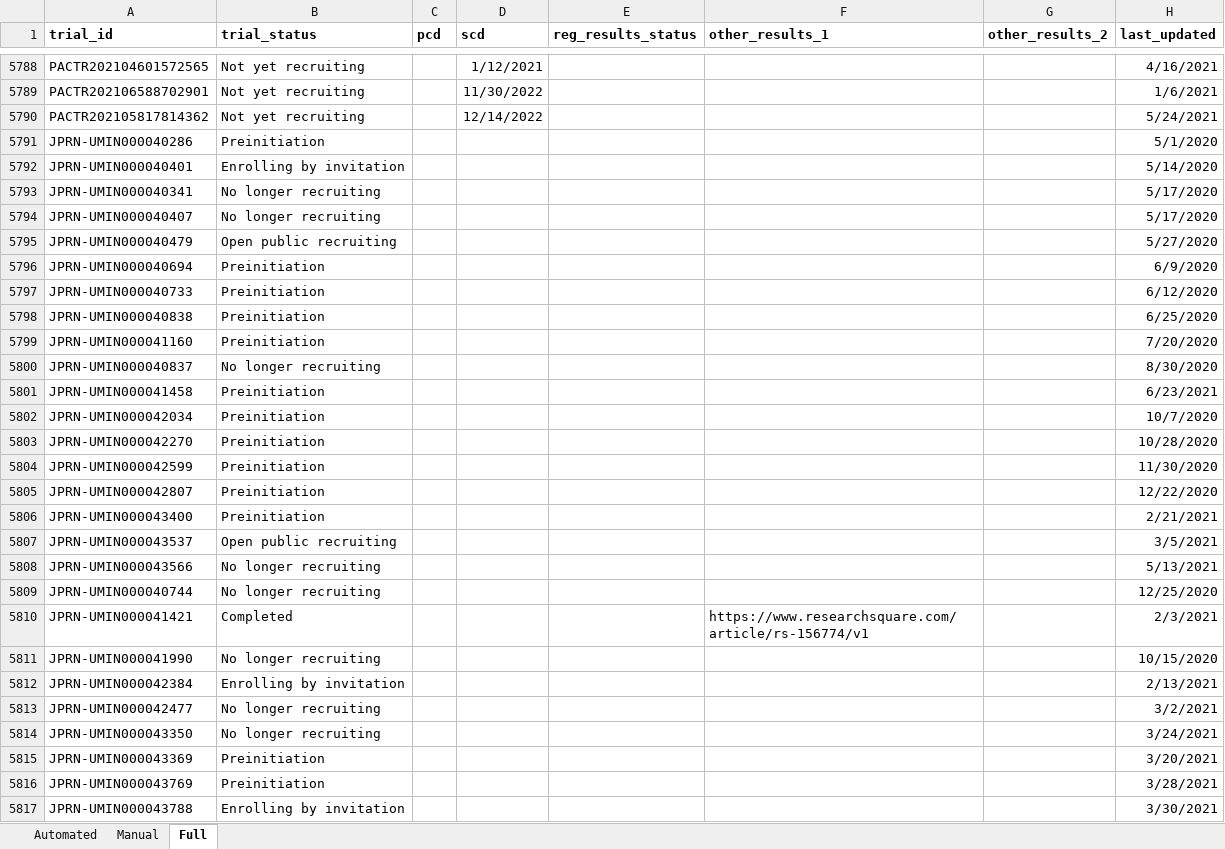
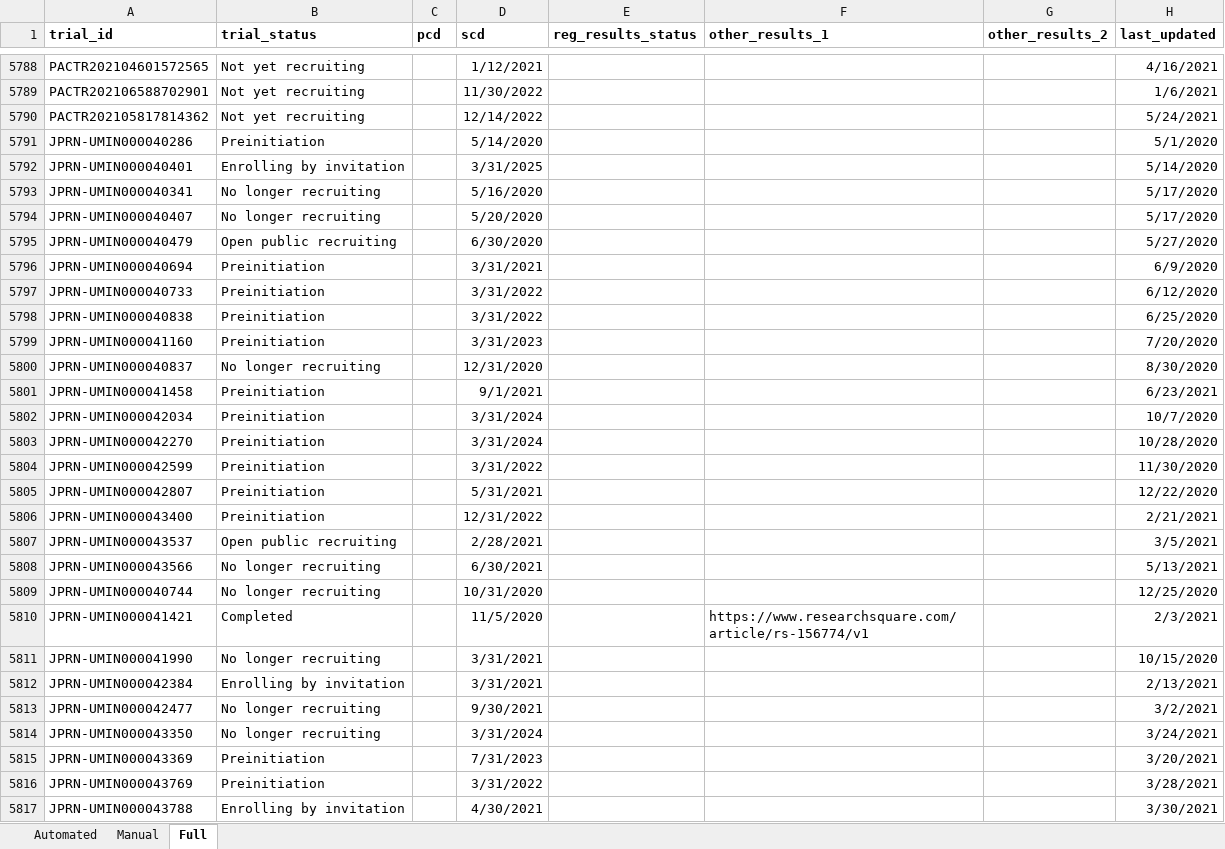
Before and after one commit to ebmdatalab/direcct-phase2-python, an Excel workbook: data/registry_data/registry_data_jul21.xlsx, sheet Full, drawn as a sheet; only a part is shown, gaps mark what is left out; values as stored, in another font and other column widths than the file's, no borders; the diff covers the shown part only; the diff names each change by its address in the sheet, - before the commit and + after, or states it on an @@ line.

Commit message:
UMIN and date data
1. Fixing an issue with getting dates from the UMIN registry and addressing the data for that.
2. Also clearing the output in notebooks before a commit

```diff
--- a/data/registry_data/registry_data_jul21.xlsx (sheet Full)
+++ b/data/registry_data/registry_data_jul21.xlsx (sheet Full)
-D5791 (scd): (empty)
+D5791 (scd): 5/14/2020
-D5792 (scd): (empty)
+D5792 (scd): 3/31/2025
-D5793 (scd): (empty)
+D5793 (scd): 5/16/2020
-D5794 (scd): (empty)
+D5794 (scd): 5/20/2020
-D5795 (scd): (empty)
+D5795 (scd): 6/30/2020
-D5796 (scd): (empty)
+D5796 (scd): 3/31/2021
-D5797:D5798 (scd): (empty)
+D5797:D5798 (scd): 3/31/2022
-D5799 (scd): (empty)
+D5799 (scd): 3/31/2023
-D5800 (scd): (empty)
+D5800 (scd): 12/31/2020
-D5801 (scd): (empty)
+D5801 (scd): 9/1/2021
-D5802:D5803 (scd): (empty)
+D5802:D5803 (scd): 3/31/2024
-D5804 (scd): (empty)
+D5804 (scd): 3/31/2022
-D5805 (scd): (empty)
+D5805 (scd): 5/31/2021
-D5806 (scd): (empty)
+D5806 (scd): 12/31/2022
-D5807 (scd): (empty)
+D5807 (scd): 2/28/2021
-D5808 (scd): (empty)
+D5808 (scd): 6/30/2021
-D5809 (scd): (empty)
+D5809 (scd): 10/31/2020
-D5810 (scd): (empty)
+D5810 (scd): 11/5/2020
-D5811:D5812 (scd): (empty)
+D5811:D5812 (scd): 3/31/2021
-D5813 (scd): (empty)
+D5813 (scd): 9/30/2021
-D5814 (scd): (empty)
+D5814 (scd): 3/31/2024
-D5815 (scd): (empty)
+D5815 (scd): 7/31/2023
-D5816 (scd): (empty)
+D5816 (scd): 3/31/2022
-D5817 (scd): (empty)
+D5817 (scd): 4/30/2021
```
Also changed, not shown: 7 edited cells elsewhere in this sheet, 10 other files.
